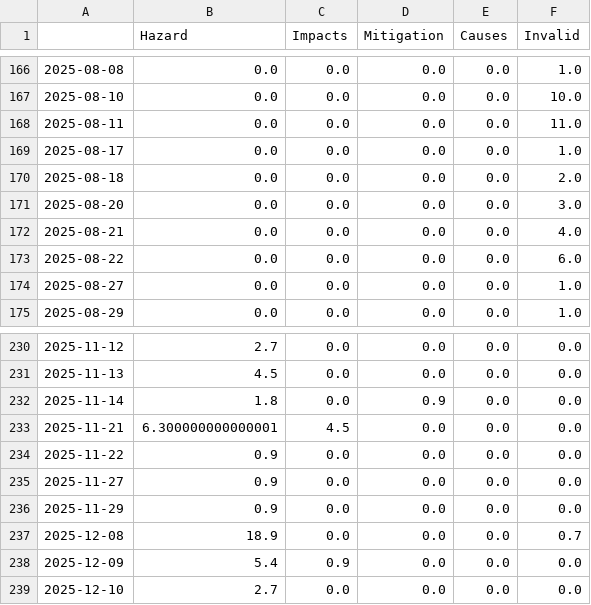
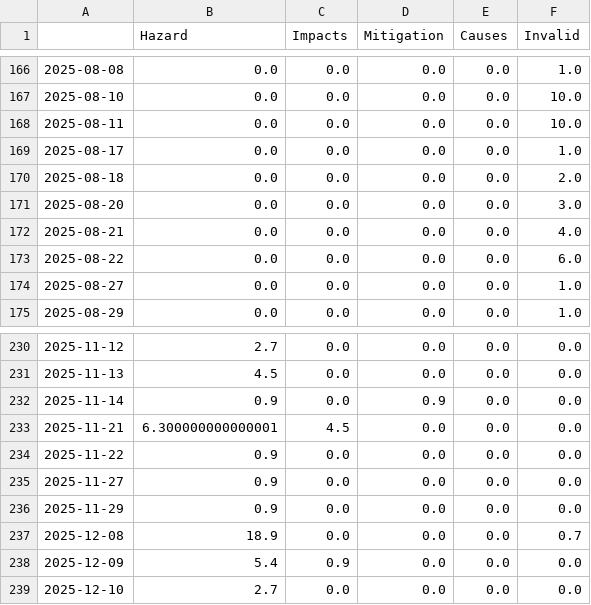
Before and after one commit to marcol95-news/earthquakeiscoming, a CSV file: csv/topics_date.csv, drawn as a sheet; only a part is shown, gaps mark what is left out; the diff covers the shown part only.

```diff
--- a/csv/topics_date.csv
+++ b/csv/topics_date.csv
@@ -167,3 +167,3 @@
 2025-08-10,0.0,0.0,0.0,0.0,10.0
-2025-08-11,0.0,0.0,0.0,0.0,11.0
+2025-08-11,0.0,0.0,0.0,0.0,10.0
 2025-08-17,0.0,0.0,0.0,0.0,1.0
@@ -231,3 +231,3 @@
 2025-11-13,4.5,0.0,0.0,0.0,0.0
-2025-11-14,1.8,0.0,0.9,0.0,0.0
+2025-11-14,0.9,0.0,0.9,0.0,0.0
 2025-11-21,6.300000000000001,4.5,0.0,0.0,0.0
```
Also changed, not shown: 6 edited cells elsewhere in this file, 1 other file.
